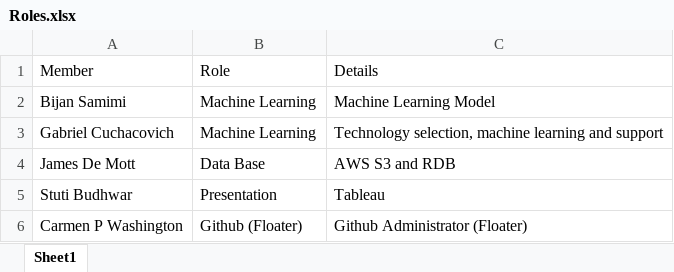
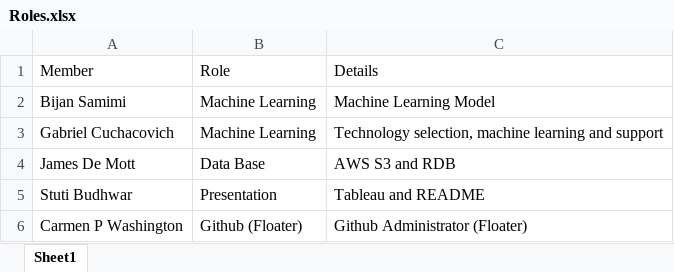
Before and after one commit to Coachnmomof3/UCB_COVID_Prediction_Model, an Excel workbook: Roles.xlsx, sheet Sheet1, drawn as a sheet; values as stored, in another font and other column widths than the file's, no borders; the diff names each change by its address in the sheet, - before the commit and + after, or states it on an @@ line.

Commit message:
add identified roles

```diff
--- a/Roles.xlsx (sheet Sheet1)
+++ b/Roles.xlsx (sheet Sheet1)
-C5: Tableau
+C5: Tableau and README
```
